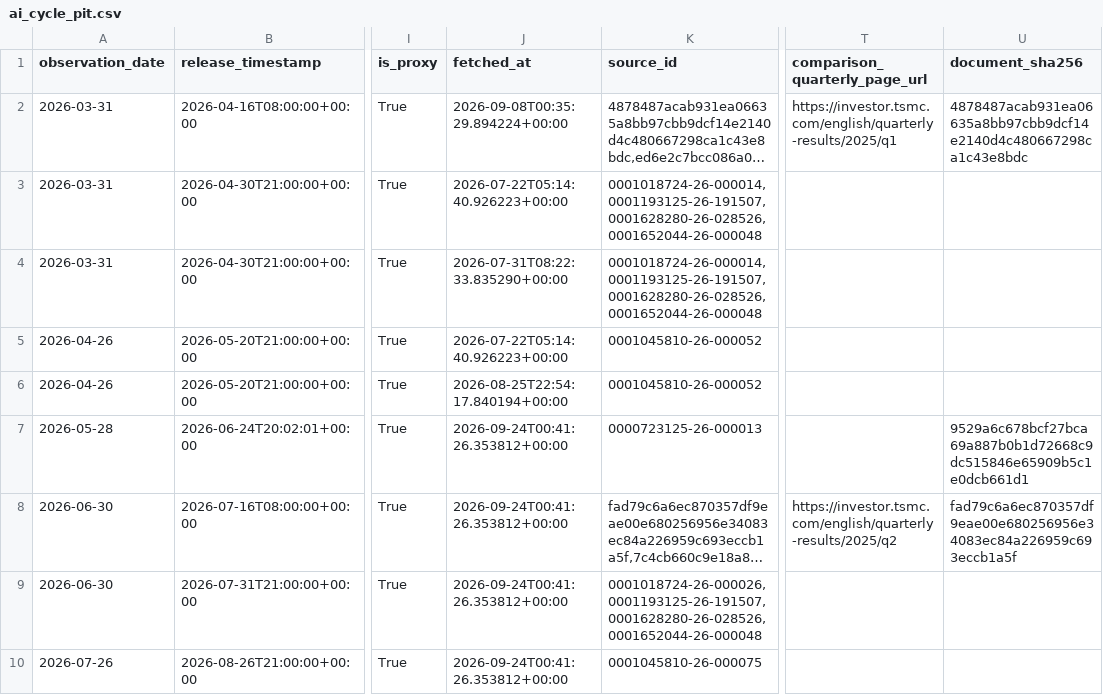
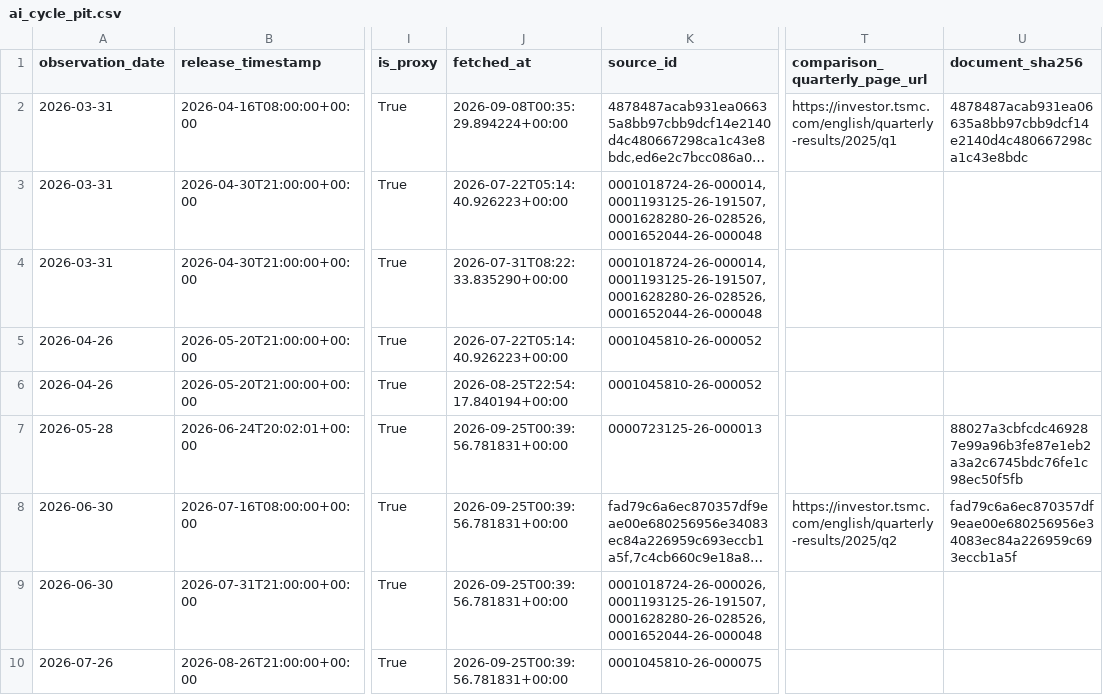
Before and after one commit to oldweng415-dev/investment-os, a CSV file: data/ai_cycle_pit.csv, drawn as a sheet; only a part is shown, gaps mark what is left out; long unchanged cells end in …; the diff names each change by its address in the sheet, - before the commit and + after, or states it on an @@ line.

```diff
--- a/data/ai_cycle_pit.csv
+++ b/data/ai_cycle_pit.csv
-J7:J10 (fetched_at): 2026-09-24T00:41:26.353812+00:00
+J7:J10 (fetched_at): 2026-09-25T00:39:56.781831+00:00
-U7 (document_sha256): 9529a6c678bcf27bca69a887b0b1d72668c9dc515846e65909b5c1e0dcb661d1
+U7 (document_sha256): 88027a3cbfcdc469287e99a96b3fe87e1eb2a3a2c6745bdc76fe1c98ec50f5fb
```
Also changed, not shown: data/positioning_pit.csv, data/valuation_pit.csv.
